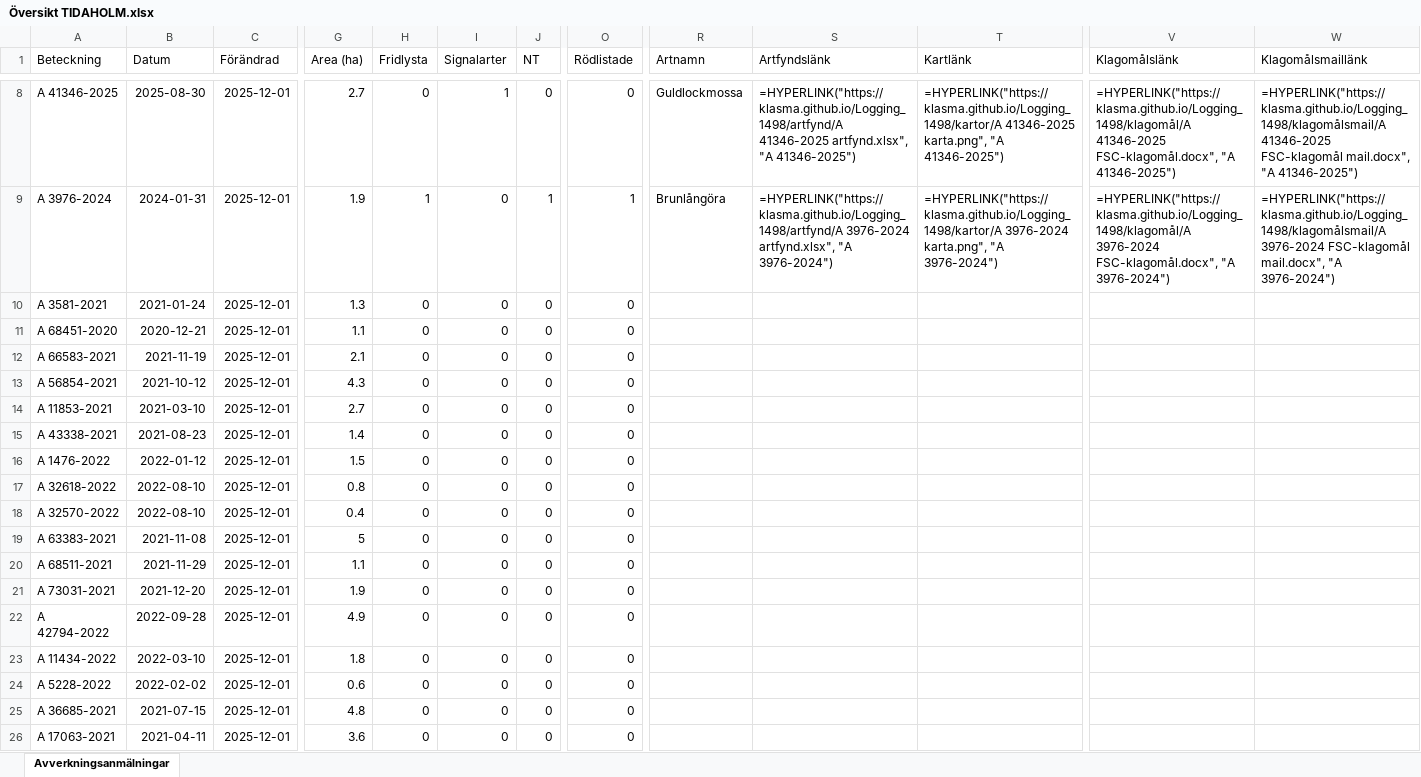
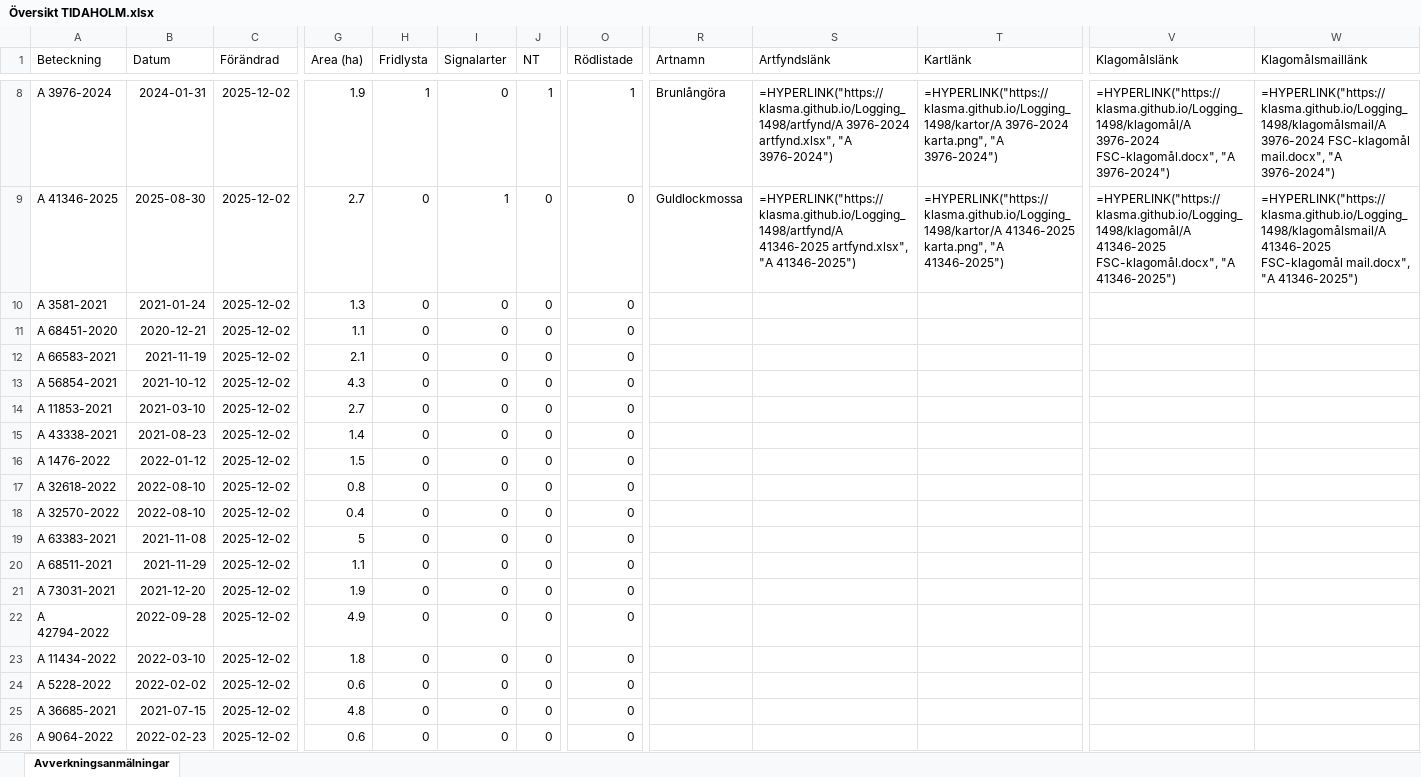
Before and after one commit to klasma/Logging_1498, an Excel workbook: Översikt TIDAHOLM.xlsx, sheet Avverkningsanmälningar, drawn as a sheet; only a part is shown, gaps mark what is left out; values as stored, in another font and other column widths than the file's, no borders; formulas without a stored value are shown as written; the diff covers the shown part only; the diff names each change by its address in the sheet, - before the commit and + after, or states it on an @@ line.

```diff
--- a/Översikt TIDAHOLM.xlsx (sheet Avverkningsanmälningar)
+++ b/Översikt TIDAHOLM.xlsx (sheet Avverkningsanmälningar)
-A8 (Beteckning): A 41346-2025
+A8 (Beteckning): A 3976-2024
-B8 (Datum): 2025-08-30
+B8 (Datum): 2024-01-31
-C8:C26 (Förändrad): 2025-12-01
+C8:C26 (Förändrad): 2025-12-02
-G8 (Area (ha)): 2.7
+G8 (Area (ha)): 1.9
-H8 (Fridlysta): 0
+H8 (Fridlysta): 1
-I8 (Signalarter): 1
+I8 (Signalarter): 0
-J8 (NT): 0
+J8 (NT): 1
-O8 (Rödlistade): 0
+O8 (Rödlistade): 1
-R8 (Artnamn): Guldlockmossa
+R8 (Artnamn): Brunlångöra
-S8 (Artfyndslänk): =HYPERLINK("https://klasma.github.io/Logging_1498/artfynd/A 41346-2025 artfynd.xlsx", "A 41346-2025")
+S8 (Artfyndslänk): =HYPERLINK("https://klasma.github.io/Logging_1498/artfynd/A 3976-2024 artfynd.xlsx", "A 3976-2024")
-T8 (Kartlänk): =HYPERLINK("https://klasma.github.io/Logging_1498/kartor/A 41346-2025 karta.png", "A 41346-2025")
+T8 (Kartlänk): =HYPERLINK("https://klasma.github.io/Logging_1498/kartor/A 3976-2024 karta.png", "A 3976-2024")
-V8 (Klagomålslänk): =HYPERLINK("https://klasma.github.io/Logging_1498/klagomål/A 41346-2025 FSC-klagomål.docx", "A 41346-2025")
+V8 (Klagomålslänk): =HYPERLINK("https://klasma.github.io/Logging_1498/klagomål/A 3976-2024 FSC-klagomål.docx", "A 3976-2024")
-W8 (Klagomålsmaillänk): =HYPERLINK("https://klasma.github.io/Logging_1498/klagomålsmail/A 41346-2025 FSC-klagomål mail.docx", "A 41346-2025")
+W8 (Klagomålsmaillänk): =HYPERLINK("https://klasma.github.io/Logging_1498/klagomålsmail/A 3976-2024 FSC-klagomål mail.docx", "A 3976-2024")
-A9 (Beteckning): A 3976-2024
+A9 (Beteckning): A 41346-2025
-B9 (Datum): 2024-01-31
+B9 (Datum): 2025-08-30
-G9 (Area (ha)): 1.9
+G9 (Area (ha)): 2.7
-H9 (Fridlysta): 1
+H9 (Fridlysta): 0
-I9 (Signalarter): 0
+I9 (Signalarter): 1
-J9 (NT): 1
+J9 (NT): 0
-O9 (Rödlistade): 1
+O9 (Rödlistade): 0
-R9 (Artnamn): Brunlångöra
+R9 (Artnamn): Guldlockmossa
-S9 (Artfyndslänk): =HYPERLINK("https://klasma.github.io/Logging_1498/artfynd/A 3976-2024 artfynd.xlsx", "A 3976-2024")
+S9 (Artfyndslänk): =HYPERLINK("https://klasma.github.io/Logging_1498/artfynd/A 41346-2025 artfynd.xlsx", "A 41346-2025")
-T9 (Kartlänk): =HYPERLINK("https://klasma.github.io/Logging_1498/kartor/A 3976-2024 karta.png", "A 3976-2024")
+T9 (Kartlänk): =HYPERLINK("https://klasma.github.io/Logging_1498/kartor/A 41346-2025 karta.png", "A 41346-2025")
-V9 (Klagomålslänk): =HYPERLINK("https://klasma.github.io/Logging_1498/klagomål/A 3976-2024 FSC-klagomål.docx", "A 3976-2024")
+V9 (Klagomålslänk): =HYPERLINK("https://klasma.github.io/Logging_1498/klagomål/A 41346-2025 FSC-klagomål.docx", "A 41346-2025")
-W9 (Klagomålsmaillänk): =HYPERLINK("https://klasma.github.io/Logging_1498/klagomålsmail/A 3976-2024 FSC-klagomål mail.docx", "A 3976-2024")
+W9 (Klagomålsmaillänk): =HYPERLINK("https://klasma.github.io/Logging_1498/klagomålsmail/A 41346-2025 FSC-klagomål mail.docx", "A 41346-2025")
-A26 (Beteckning): A 17063-2021
+A26 (Beteckning): A 9064-2022
-B26 (Datum): 2021-04-11
+B26 (Datum): 2022-02-23
-G26 (Area (ha)): 3.6
+G26 (Area (ha)): 0.6
```
Also changed, not shown: 1693 edited cells elsewhere in this sheet, artfynd/A 12353-2022 artfynd.xlsx, artfynd/A 2389-2024 artfynd.xlsx, 40 other files.
